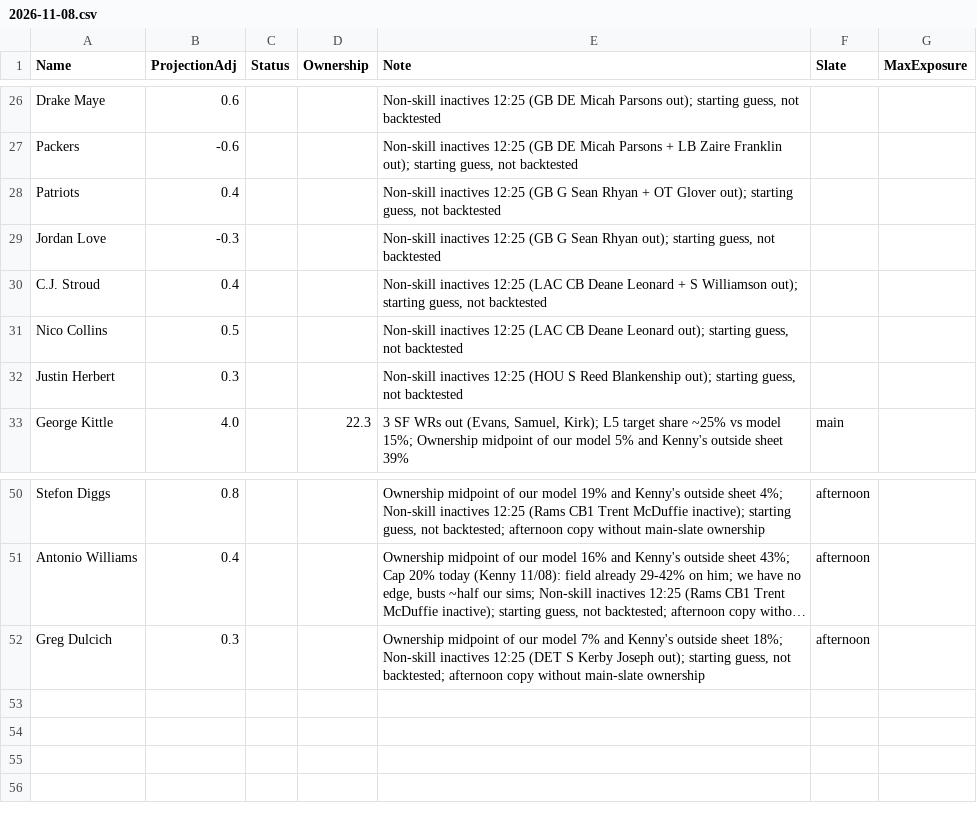
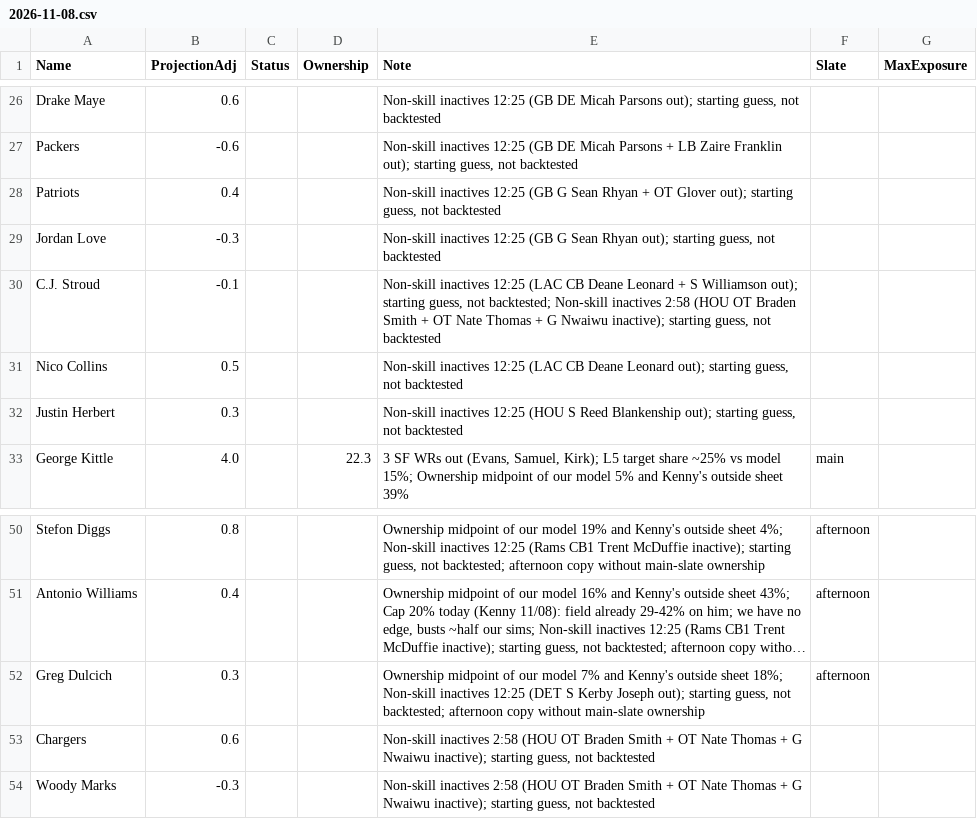
Before and after one commit to kennethhosek-a11y/NFLMain-dfs, a CSV file: data/overrides/2026-11-08.csv, drawn as a sheet; only a part is shown, gaps mark what is left out; long unchanged cells end in …; the diff names each change by its address in the sheet, - before the commit and + after, or states it on an @@ line.

```diff
--- a/data/overrides/2026-11-08.csv
+++ b/data/overrides/2026-11-08.csv
-B30 (ProjectionAdj): 0.4
+B30 (ProjectionAdj): -0.1
-E30 (Note): …guess, not backtested
+E30 (Note): …guess, not backtested; Non-skill inactives 2:58 (HOU OT Braden Smith + OT Nate Thomas + G Nwaiwu inactive); starting guess, not backtested
+row 53: Chargers | 0.6 |  |  | Non-skill inactives 2:58 (HOU OT Braden Smith + OT Nate Thomas + G Nwaiwu inactive); starting guess, not backtested
+row 54: Woody Marks | -0.3 |  |  | Non-skill inactives 2:58 (HOU OT Braden Smith + OT Nate Thomas + G Nwaiwu inactive); starting guess, not backtested
```
